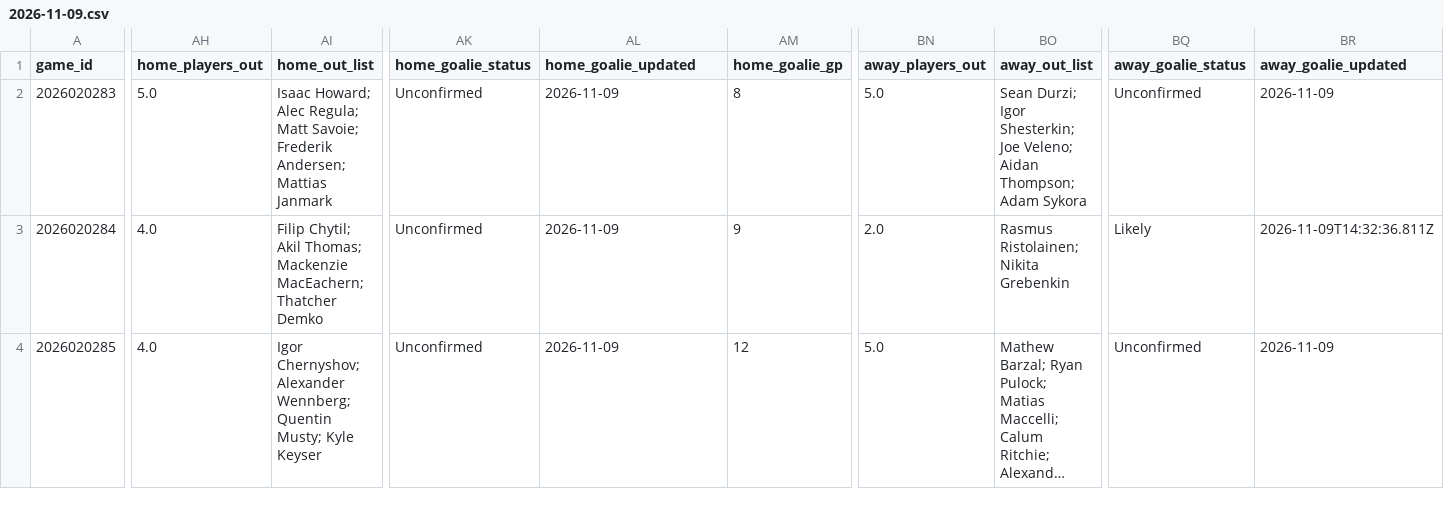
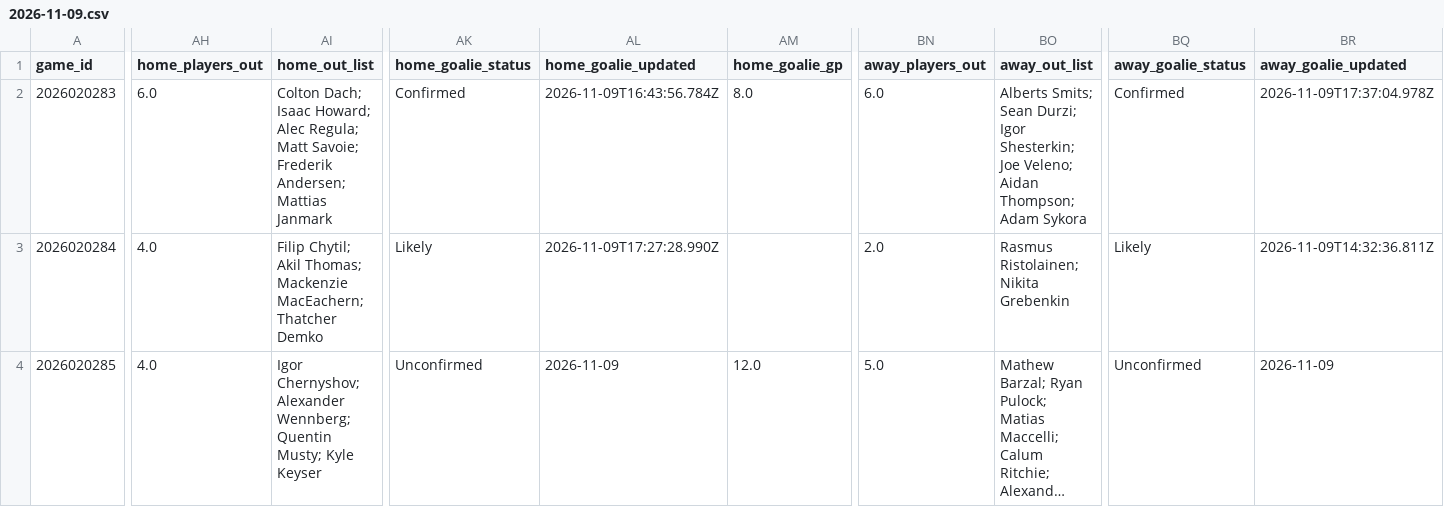
Before and after one commit to qtc8m722n9-dot/nhl-bettings-pipeline, a CSV file: data/slates/2026-11-09.csv, drawn as a sheet; only a part is shown, gaps mark what is left out; long unchanged cells end in …; the diff covers the shown part only; the diff names each change by its address in the sheet, - before the commit and + after, or states it on an @@ line.

```diff
--- a/data/slates/2026-11-09.csv
+++ b/data/slates/2026-11-09.csv
-AH2 (home_players_out): 5.0
+AH2 (home_players_out): 6.0
-AI2 (home_out_list): Isaac Howard;…
+AI2 (home_out_list): Colton Dach; Isaac Howard;…
-AK2 (home_goalie_status): Unconfirmed
+AK2 (home_goalie_status): Confirmed
-AL2 (home_goalie_updated): 2026-11-09
+AL2 (home_goalie_updated): 2026-11-09T16:43:56.784Z
-AM2 (home_goalie_gp): 8
+AM2 (home_goalie_gp): 8.0
-BN2 (away_players_out): 5.0
+BN2 (away_players_out): 6.0
-BO2 (away_out_list): Sean Durzi;…
+BO2 (away_out_list): Alberts Smits; Sean Durzi;…
-BQ2 (away_goalie_status): Unconfirmed
+BQ2 (away_goalie_status): Confirmed
-BR2 (away_goalie_updated): 2026-11-09
+BR2 (away_goalie_updated): 2026-11-09T17:37:04.978Z
-AK3 (home_goalie_status): Unconfirmed
+AK3 (home_goalie_status): Likely
-AL3 (home_goalie_updated): 2026-11-09
+AL3 (home_goalie_updated): 2026-11-09T17:27:28.990Z
-AM3 (home_goalie_gp): 9
+AM3 (home_goalie_gp): (empty)
-AM4 (home_goalie_gp): 12
+AM4 (home_goalie_gp): 12.0
```
Also changed, not shown: 3 edited cells elsewhere in this file, data/raw/2026-11-09/injuries.csv, 22 other files.
